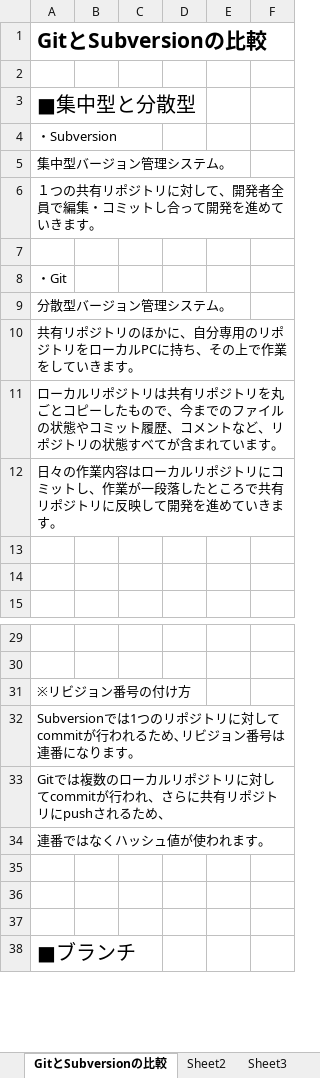
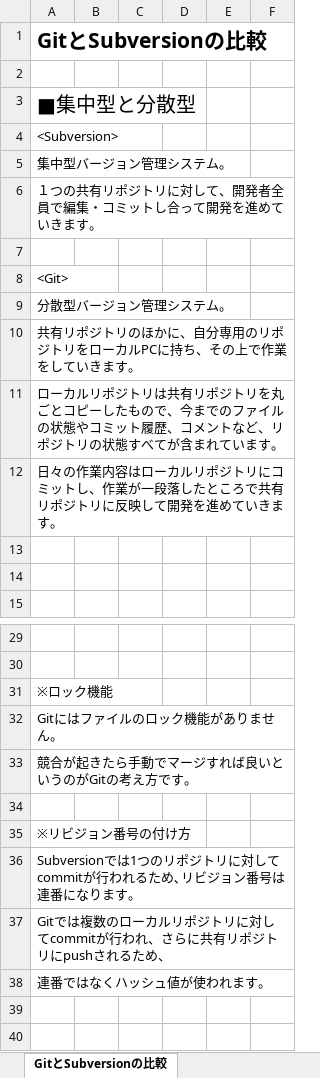
Before and after one commit to ssv3h29oss/oss-study, an Excel workbook: Git/03_まとめ/GitとSVN比較まとめ（松島）.xlsx, sheet GitとSubversionの比較, drawn as a sheet; only a part is shown, gaps mark what is left out; the shorter side is filled out with more unchanged rows; values as stored, in another font and other column widths than the file's, no borders; charts and pictures not drawn; the diff covers the shown part only; the diff names each change by its address in the sheet, - before the commit and + after, or states it on an @@ line.

Commit message:
SubversionとGitまとめ

```diff
--- a/Git/03_まとめ/GitとSVN比較まとめ（松島）.xlsx (sheet GitとSubversionの比較)
+++ b/Git/03_まとめ/GitとSVN比較まとめ（松島）.xlsx (sheet GitとSubversionの比較)
-A4: ・Subversion
+A4: <Subversion>
-A8: ・Git
+A8: <Git>
+row 31: ※ロック機能
+row 32: Gitにはファイルのロック機能がありません。
+row 33: 競合が起きたら手動でマージすれば良いというのがGitの考え方です。
+row 34: (empty)
```
Also changed, not shown: 37 added rows, 10 removed rows and 4 edited cells elsewhere in this sheet, sheet 参考文献, sheet Gitインストール参考URL, other sheet tabs, charts or pictures, 1 other file.
